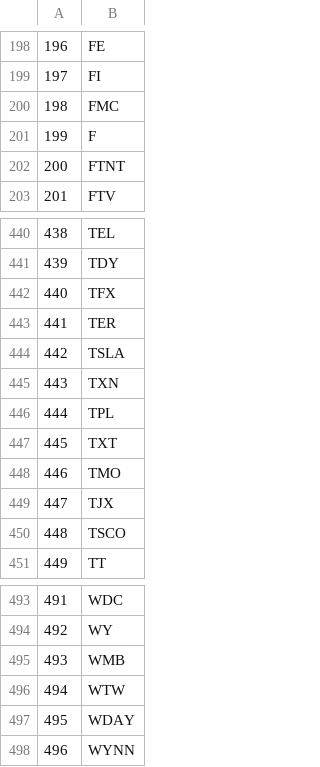
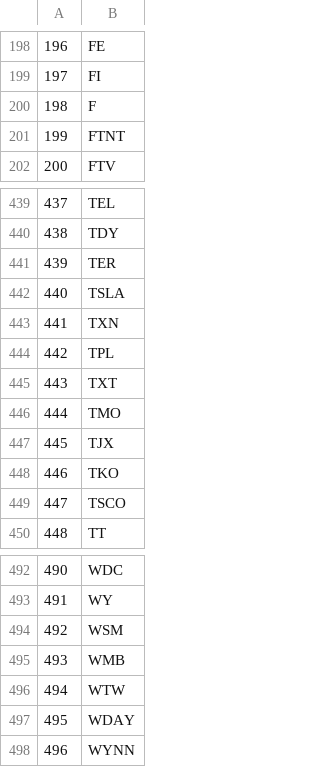
Before and after one commit to deployr-ai/grafana-plugin-local, a CSV file: list_tickers.csv, drawn as a sheet; only a part is shown, gaps mark what is left out; removed rows and columns are numbered as before the commit, all else as after; the diff covers the shown part only; the diff names each change by its address in the sheet, - before the commit and + after, or states it on an @@ line.

```diff
--- a/list_tickers.csv
+++ b/list_tickers.csv
@@ column A renumbered between rows 71 and 493 @@
-row 200: 198 | FMC
-row 442: 440 | TFX
+row 448: 446 | TKO
+row 494: 492 | WSM
```
Also changed, not shown: 3 added rows and 3 removed rows elsewhere in this file, 3 other files.
